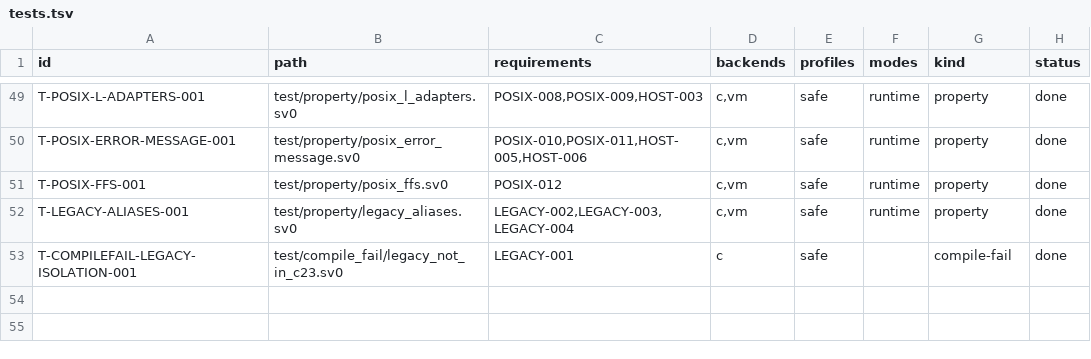
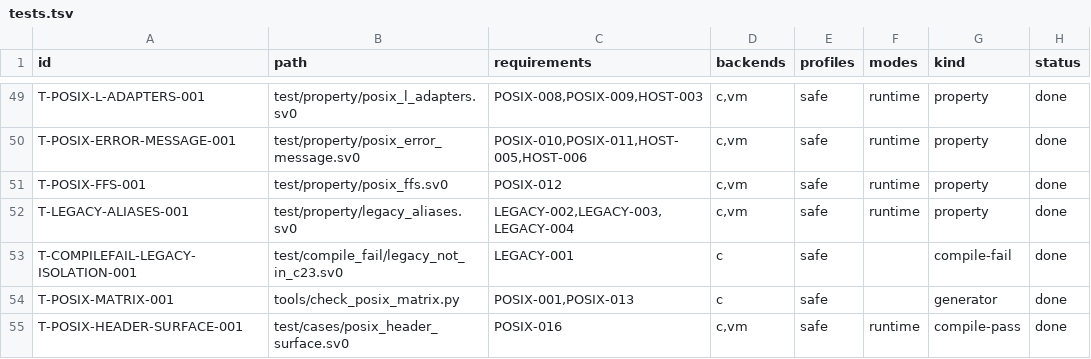
Before and after one commit to sv0-toolchain/sv0-strings, a TSV file: tools/catalogs/tests.tsv, drawn as a sheet; only a part is shown, gaps mark what is left out.

Commit message:
SS-172: close POSIX.1-2024 Issue 8 function/header matrix + Base/CX/XSI docs
tools/check_posix_matrix.py (dependency-free, wired into scripts/check):
bakes in the canonical Issue 8 <string.h> (37 funcs) + <strings.h> (7 + 5
removed) inventories and asserts every symbol is classified exactly once
(POSIX-001) -- the 22 ISO C <string.h> functions POSIX also mandates are
carried by their C23 rows, every POSIX addition has its own standards.tsv
row -- every classification normalises to one profile bucket (POSIX-013),
NULL/size_t/locale_t declarations are present (POSIX-016), and no symbol is
classified twice (AC-017).

tools/compat_doc.py extended: docs/compatibility.md now also renders the
POSIX matrix grouped by Base / CX / XSI / Removed(Legacy) (section 5) plus
a POSIX requirement-coverage table (section 6); file retitled to cover C23
AND POSIX. New docs/posix-header-surface.md documents the size_t -> usize,
NULL -> Option::None, locale_t -> strings_locale::LocaleId + capability
mappings, with test/cases/posix_header_surface.sv0 as the executable half.

No standards.tsv change (already complete, generated from SPEC Appendix A).
tools/catalogs/tests.tsv T-POSIX-MATRIX-001 + T-POSIX-HEADER-SURFACE-001.

scripts/test --backend=both --dir=test 56/56; scripts/check PASS;
scripts/sanitize PASS (46 fixtures).

```diff
--- a/tools/catalogs/tests.tsv
+++ b/tools/catalogs/tests.tsv
@@ -53 +53,3 @@ T-LEGACY-ALIASES-001	test/property/legacy_aliases.sv0	LEGACY-002,LEGACY-003,LEGA
 T-COMPILEFAIL-LEGACY-ISOLATION-001	test/compile_fail/legacy_not_in_c23.sv0	LEGACY-001	c	safe		compile-fail	done
+T-POSIX-MATRIX-001	tools/check_posix_matrix.py	POSIX-001,POSIX-013	c	safe		generator	done
+T-POSIX-HEADER-SURFACE-001	test/cases/posix_header_surface.sv0	POSIX-016	c,vm	safe	runtime	compile-pass	done
```
Also changed, not shown: 7 other files.
